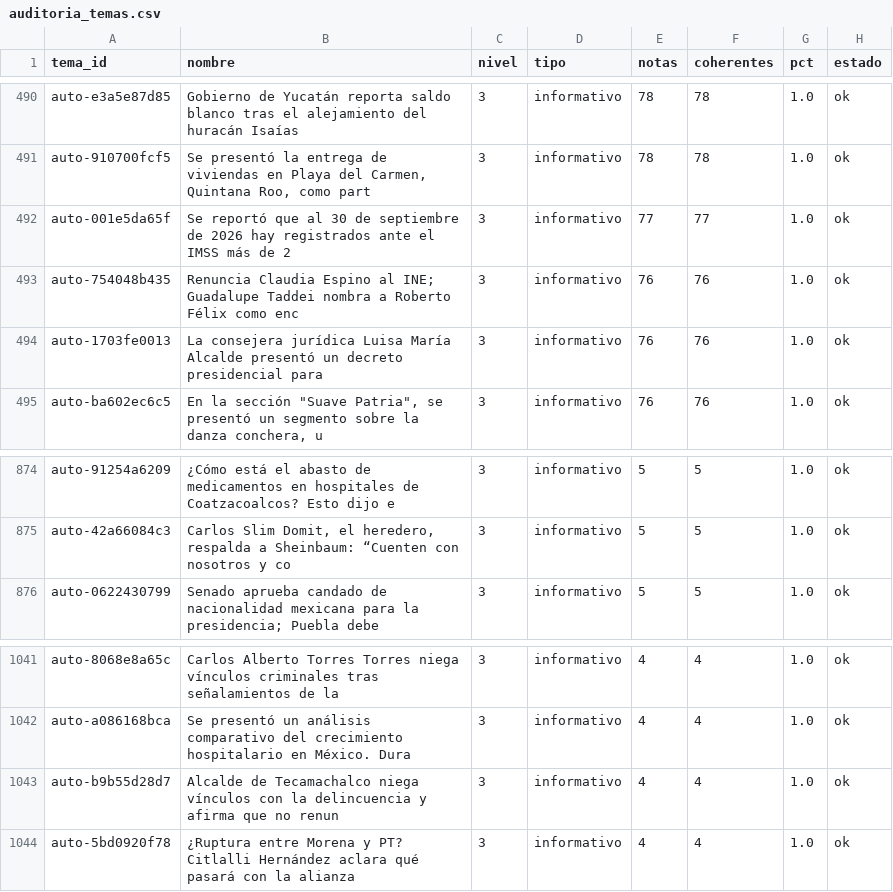
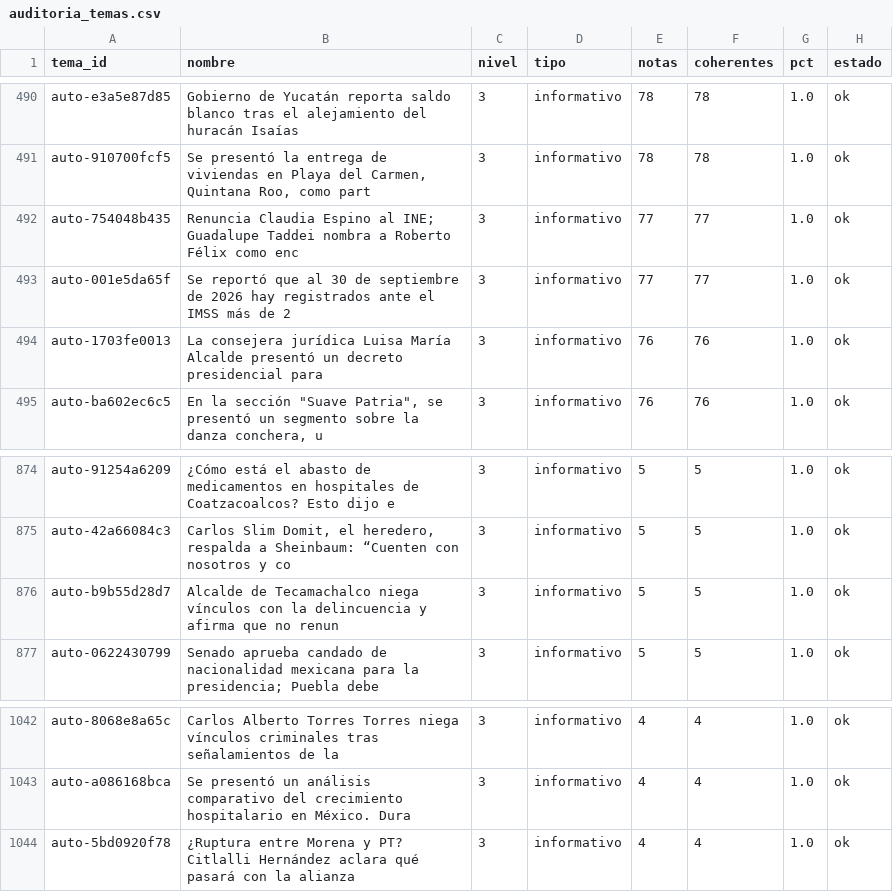
Before and after one commit to OckarLezama/ecosistema-politico, a CSV file: data/auditoria_temas.csv, drawn as a sheet; only a part is shown, gaps mark what is left out; removed rows and columns are numbered as before the commit, all else as after; the diff names each change by its address in the sheet, - before the commit and + after, or states it on an @@ line.

```diff
--- a/data/auditoria_temas.csv
+++ b/data/auditoria_temas.csv
+row 492: auto-754048b435 | Renuncia Claudia Espino al INE; Guadalupe Taddei nombra a Roberto Félix como enc | 3 | informativo | 77 | 77 | 1.0 | ok
-row 493: auto-754048b435 | Renuncia Claudia Espino al INE; Guadalupe Taddei nombra a Roberto Félix como enc | 3 | informativo | 76 | 76 | 1.0 | ok
+row 876: auto-b9b55d28d7 | Alcalde de Tecamachalco niega vínculos con la delincuencia y afirma que no renun | 3 | informativo | 5 | 5 | 1.0 | ok
-row 1043: auto-b9b55d28d7 | Alcalde de Tecamachalco niega vínculos con la delincuencia y afirma que no renun | 3 | informativo | 4 | 4 | 1.0 | ok
```
Also changed, not shown: data/radar_historial.csv, 4 other files.
